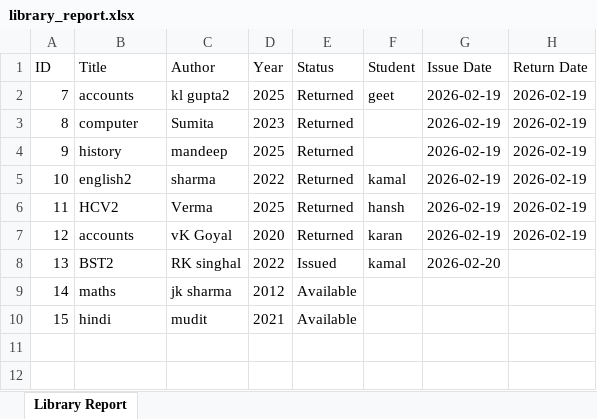
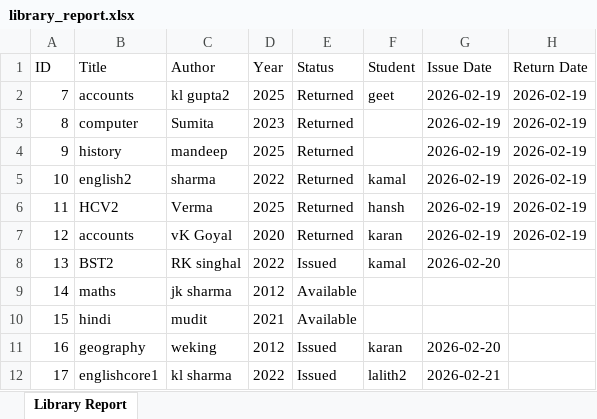
Before and after one commit to amitthepda/library-management-app, an Excel workbook: library_report.xlsx, sheet Library Report, drawn as a sheet; values as stored, in another font and other column widths than the file's, no borders; the diff names each change by its address in the sheet, - before the commit and + after, or states it on an @@ line.

```diff
--- a/library_report.xlsx (sheet Library Report)
+++ b/library_report.xlsx (sheet Library Report)
+row 11: 16 | geography | weking | 2012 | Issued | karan | 2026-02-20
+row 12: 17 | englishcore1 | kl sharma | 2022 | Issued | lalith2 | 2026-02-21
```
Also changed, not shown: 2 other files.
